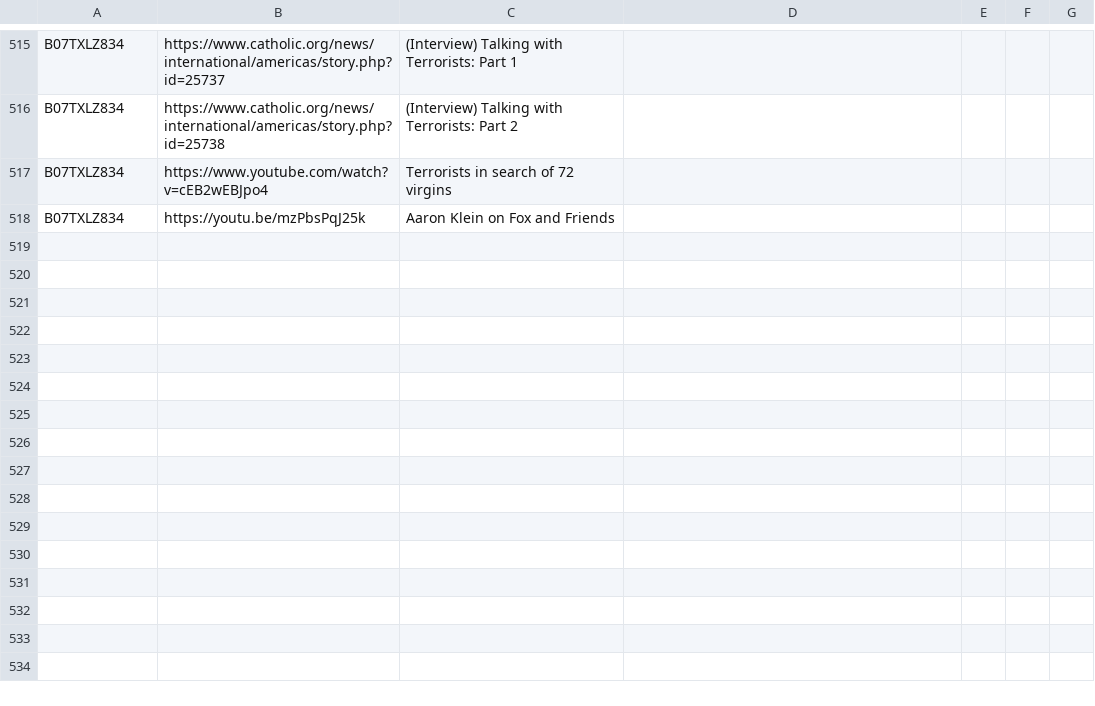
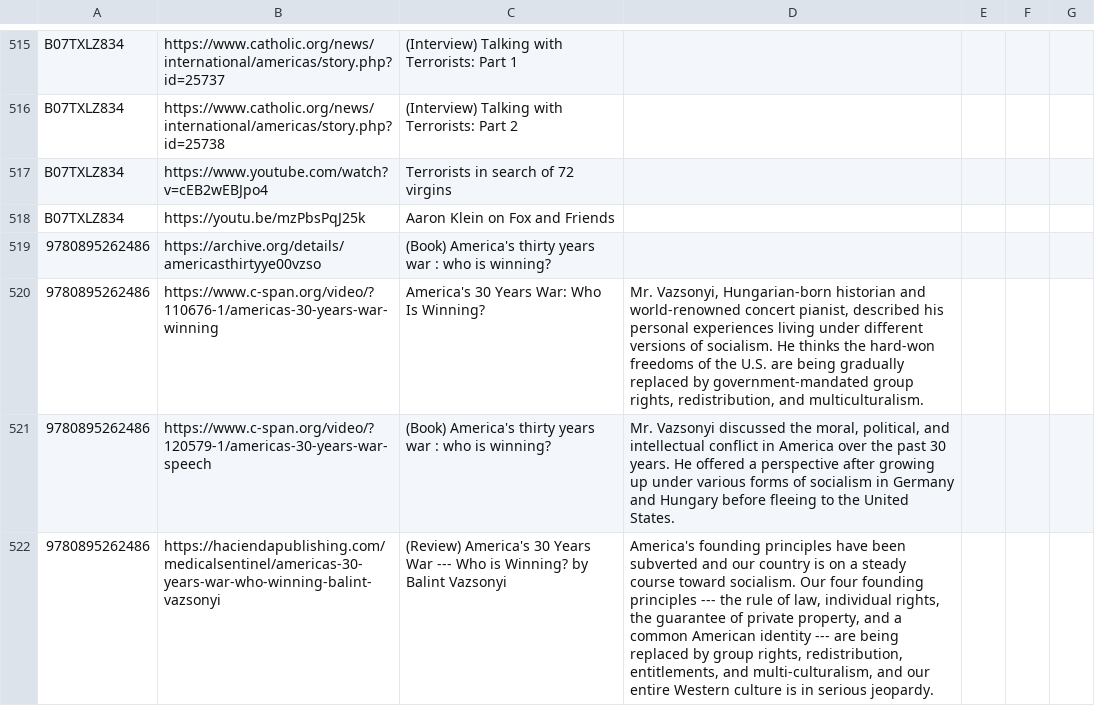
Before and after one commit to xunilrj/xunilrj.github.io, a CSV file: livrosdb/suggestion.links.csv, drawn as a sheet; only a part is shown, gaps mark what is left out.

Commit message:
America's 30 Years War

```diff
--- a/livrosdb/suggestion.links.csv
+++ b/livrosdb/suggestion.links.csv
@@ -518 +518,5 @@
 "B07TXLZ834";"https://youtu.be/mzPbsPqJ25k";"Aaron Klein on Fox and Friends"
+"9780895262486";"https://archive.org/details/americasthirtyye00vzso";"(Book) America's thirty years war : who is winning?"
+"9780895262486";"https://www.c-span.org/video/?110676-1/americas-30-years-war-winning";"America's 30 Years War: Who Is Winning?"; "Mr. Vazsonyi, Hungarian-born historian and world-renowned concert pianist, described his personal experiences living under different versions of socialism. He thinks the hard-won freedoms of the U.S. are being gradually replaced by government-mandated group rights, redistribution, and multiculturalism."
+"9780895262486";"https://www.c-span.org/video/?120579-1/americas-30-years-war-speech";"(Book) America's thirty years war : who is winning?";"Mr. Vazsonyi discussed the moral, political, and intellectual conflict in America over the past 30 years. He offered a perspective after growing up under various forms of socialism in Germany and Hungary before fleeing to the United States."
+"9780895262486";"https://haciendapublishing.com/medicalsentinel/americas-30-years-war-who-winning-balint-vazsonyi";"(Review) America's 30 Years War --- Who is Winning? by Balint Vazsonyi";"America's founding principles have been subverted and our country is on a steady course toward socialism. Our four founding principles --- the rule of law, individual rights, the guarantee of private property, and a common American identity --- are being replaced by group rights, redistribution, entitlements, and multi-culturalism, and our entire Western culture is in serious jeopardy."
```
Also changed, not shown: livrosdb/books.csv, 4 other files.
